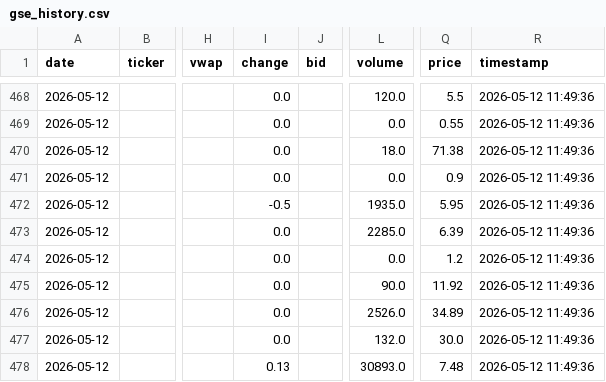
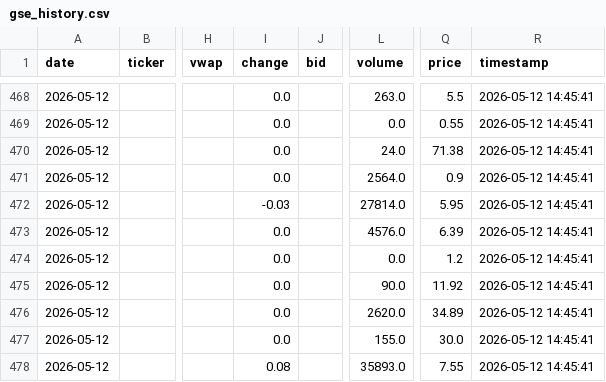
Before and after one commit to NanaGyapong/bourse360, a CSV file: gse_history.csv, drawn as a sheet; only a part is shown, gaps mark what is left out; the diff covers the shown part only; the diff names each change by its address in the sheet, - before the commit and + after, or states it on an @@ line.

```diff
--- a/gse_history.csv
+++ b/gse_history.csv
-L468 (volume): 120.0
+L468 (volume): 263.0
-R468:R478 (timestamp): 2026-05-12 11:49:36
+R468:R478 (timestamp): 2026-05-12 14:45:41
-L470 (volume): 18.0
+L470 (volume): 24.0
-L471 (volume): 0.0
+L471 (volume): 2564.0
-I472 (change): -0.5
+I472 (change): -0.03
-L472 (volume): 1935.0
+L472 (volume): 27814.0
-L473 (volume): 2285.0
+L473 (volume): 4576.0
-L476 (volume): 2526.0
+L476 (volume): 2620.0
-L477 (volume): 132.0
+L477 (volume): 155.0
-I478 (change): 0.13
+I478 (change): 0.08
-L478 (volume): 30893.0
+L478 (volume): 35893.0
-Q478 (price): 7.48
+Q478 (price): 7.55
```
Also changed, not shown: 45 edited cells elsewhere in this file.
